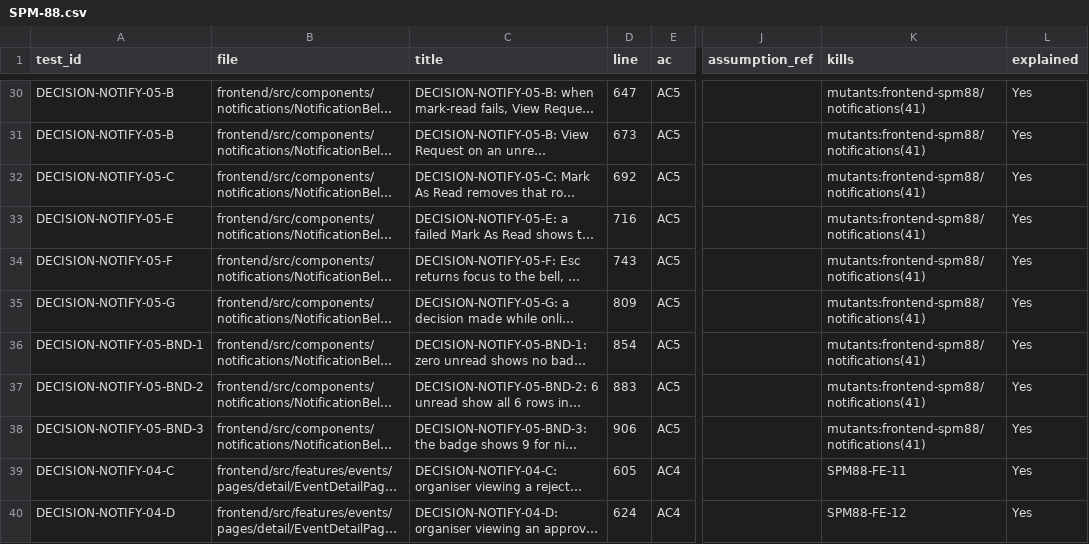
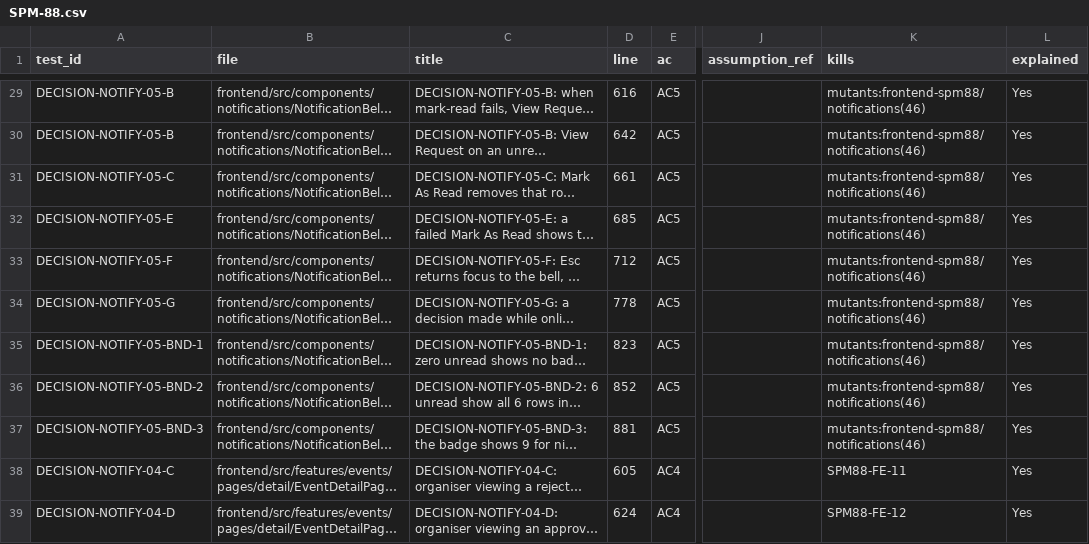
Before and after one commit to IS212-G5-T2/IS212-G5-T2, a CSV file: docs/test-cases/workflow/records/SPM-88.csv, drawn as a sheet; only a part is shown, gaps mark what is left out; long unchanged cells end in …; addresses are those after the commit; the diff covers the shown part only; the diff names each change by its address in the sheet, - before the commit and + after, or states it on an @@ line.

```diff
--- a/docs/test-cases/workflow/records/SPM-88.csv
+++ b/docs/test-cases/workflow/records/SPM-88.csv
-D29 (line): 647
+D29 (line): 616
-K29:K37 (kills): mutants:frontend-spm88/notifications(41)
+K29:K37 (kills): mutants:frontend-spm88/notifications(46)
-D30 (line): 673
+D30 (line): 642
-D31 (line): 692
+D31 (line): 661
-D32 (line): 716
+D32 (line): 685
-D33 (line): 743
+D33 (line): 712
-D34 (line): 809
+D34 (line): 778
-D35 (line): 854
+D35 (line): 823
-D36 (line): 883
+D36 (line): 852
-D37 (line): 906
+D37 (line): 881
```
Also changed, not shown: 1 added row, 2 removed rows and 40 edited cells elsewhere in this file, 15 other files.
